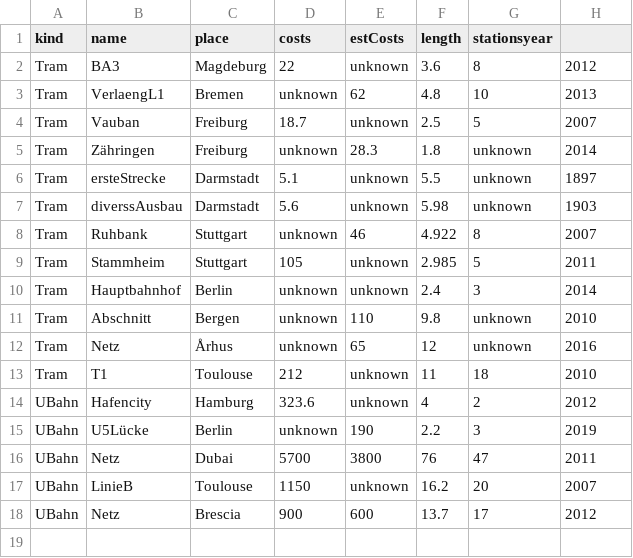
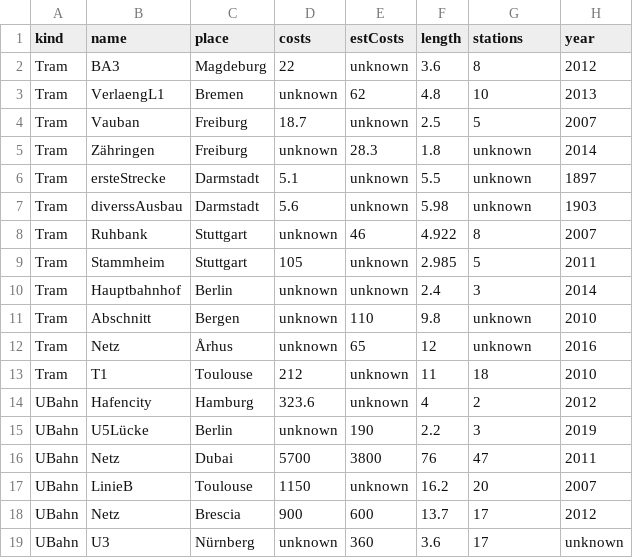
Before and after one commit to GrundlagenSchienenverkehr/presentation, a CSV file: data/kosten_strecken.csv, drawn as a sheet.

Commit message:
update data for Nürnberg

```diff
--- a/data/kosten_strecken.csv
+++ b/data/kosten_strecken.csv
@@ -1,2 +1,2 @@
-kind,name,place,costs,estCosts,length,stationsyear
+kind,name,place,costs,estCosts,length,stations,year
 Tram,BA3,Magdeburg,22,unknown,3.6,8,2012
@@ -18 +18,2 @@ UBahn,LinieB,Toulouse,1150,unknown,16.2,20,2007
 UBahn,Netz,Brescia,900,600,13.7,17,2012
+UBahn,U3,Nürnberg,unknown,360,3.6,17,unknown
```
Also changed, not shown: 1 other file.
